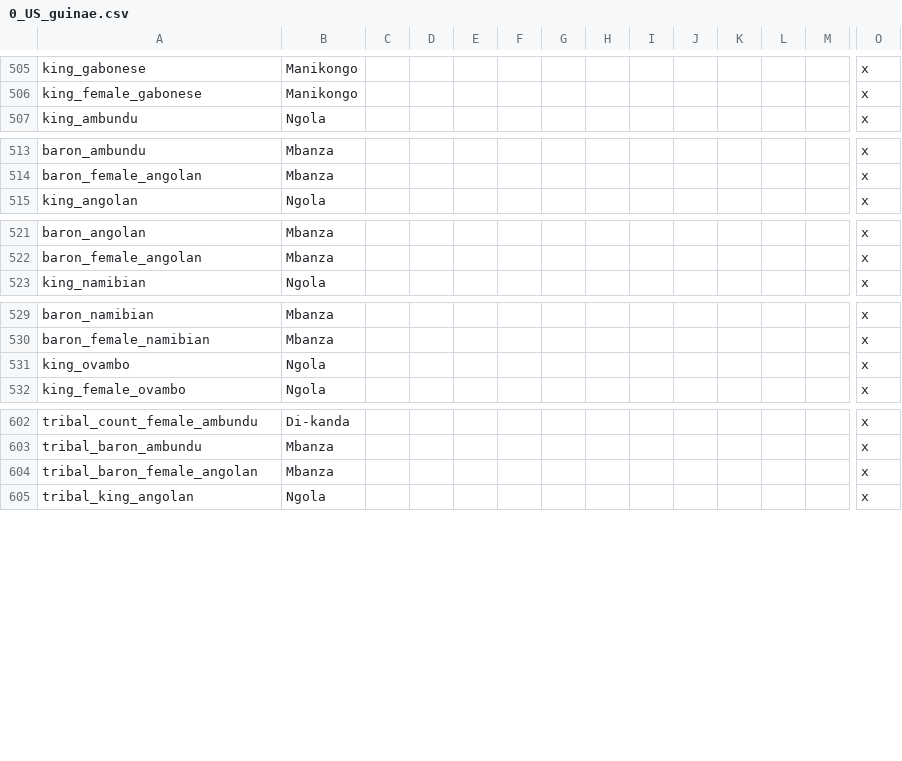
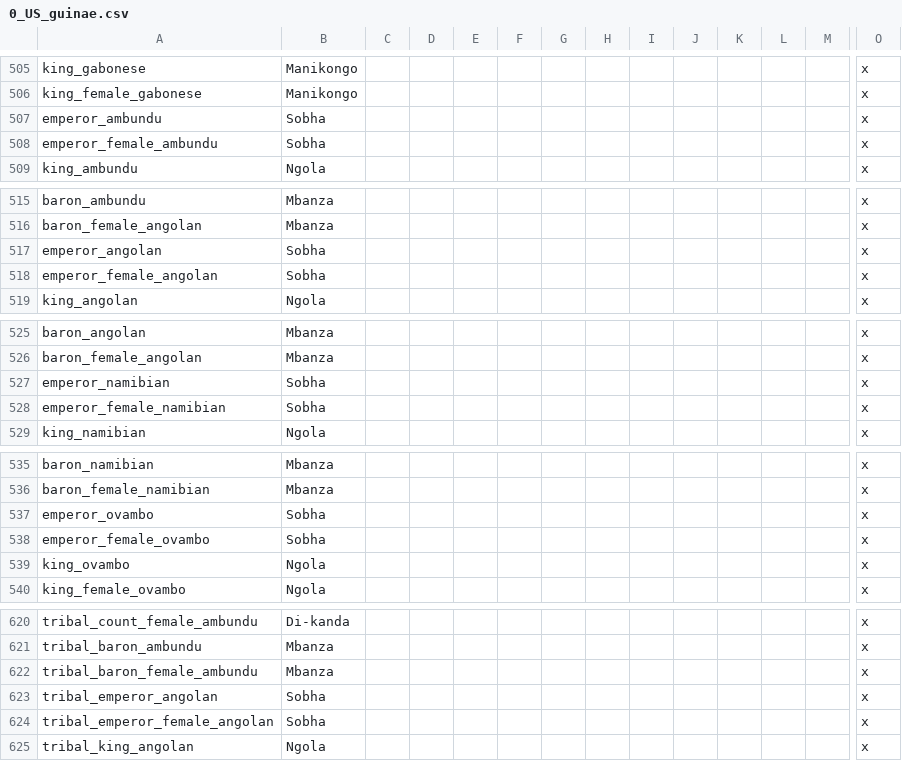
Before and after one commit to Leiferson/Umbra-Sapiens, a CSV file: umbra_sapiens/localisation/0_US_guinae.csv, drawn as a sheet; only a part is shown, gaps mark what is left out; addresses are those after the commit; rows hold the shown columns only; the diff covers the shown part only; the diff names each change by its address in the sheet, - before the commit and + after, or states it on an @@ line.

```diff
--- a/umbra_sapiens/localisation/0_US_guinae.csv
+++ b/umbra_sapiens/localisation/0_US_guinae.csv
+row 507: emperor_ambundu | Sobha |  |  |  |  |  |  |  |  |  |  |  | x
+row 508: emperor_female_ambundu | Sobha |  |  |  |  |  |  |  |  |  |  |  | x
+row 517: emperor_angolan | Sobha |  |  |  |  |  |  |  |  |  |  |  | x
+row 518: emperor_female_angolan | Sobha |  |  |  |  |  |  |  |  |  |  |  | x
+row 527: emperor_namibian | Sobha |  |  |  |  |  |  |  |  |  |  |  | x
+row 528: emperor_female_namibian | Sobha |  |  |  |  |  |  |  |  |  |  |  | x
+row 537: emperor_ovambo | Sobha |  |  |  |  |  |  |  |  |  |  |  | x
+row 538: emperor_female_ovambo | Sobha |  |  |  |  |  |  |  |  |  |  |  | x
-A622: tribal_baron_female_angolan
+A622: tribal_baron_female_ambundu
+row 623: tribal_emperor_angolan | Sobha |  |  |  |  |  |  |  |  |  |  |  | x
+row 624: tribal_emperor_female_angolan | Sobha |  |  |  |  |  |  |  |  |  |  |  | x
```
Also changed, not shown: 22 added rows elsewhere in this file, umbra_sapiens/localisation/0_US_americanbaroniesfinishup.csv, umbra_sapiens/localisation/0_US_others.csv, 16 other files.
